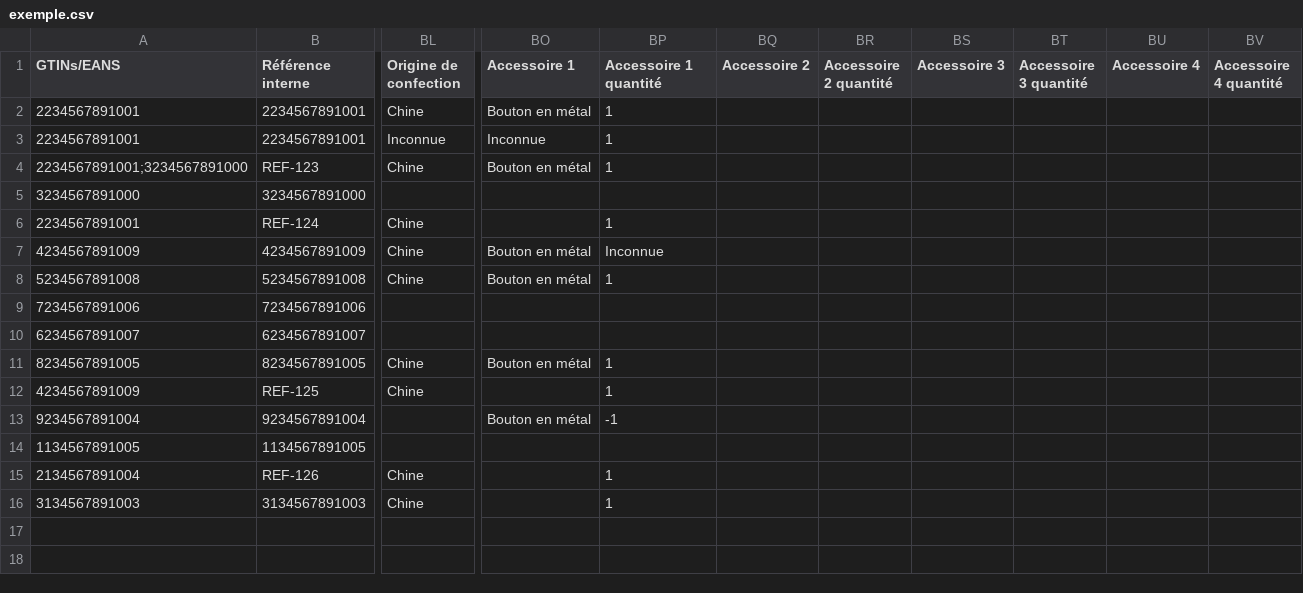
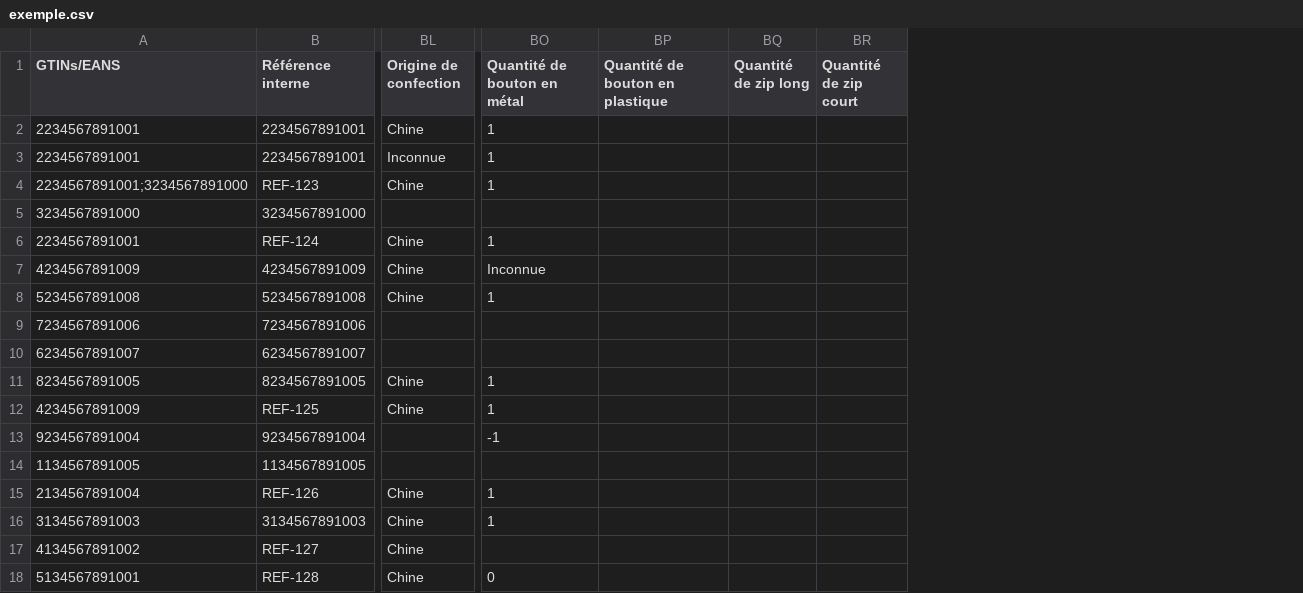
Before and after one commit to incubateur-ademe/ecopass, a CSV file: e2e/data/exemple.csv, drawn as a sheet; only a part is shown, gaps mark what is left out; removed rows and columns are numbered as before the commit, all else as after; rows hold the shown columns only; the diff names each change by its address in the sheet, - before the commit and + after, or states it on an @@ line.

```diff
--- a/e2e/data/exemple.csv
+++ b/e2e/data/exemple.csv
-column BO (Accessoire 1), rows 2-13: Bouton en métal | Inconnue | Bouton en métal |  |  | Bouton en métal | Bouton en métal |  |  | Bouton en métal |  | Bouton en métal
-column BQ (Accessoire 2), empty
-column BR (Accessoire 2 quantité), empty
-column BS (Accessoire 3), empty
-column BT (Accessoire 3 quantité), empty
-column BU (Accessoire 4), empty
-column BV (Accessoire 4 quantité), empty
+column BP (Quantité de bouton en plastique), empty
+column BQ (Quantité de zip long), empty
+column BR (Quantité de zip court), empty
-BO1: Accessoire 1 quantité
+BO1: Quantité de bouton en métal
+row 17: 4134567891002 | REF-127 | Chine
+row 18: 5134567891001 | REF-128 | Chine | 0
```
Also changed, not shown: public/exemple/exemple-ecobalyse.csv, public/exemple/exemple-en.csv, 19 other files.
